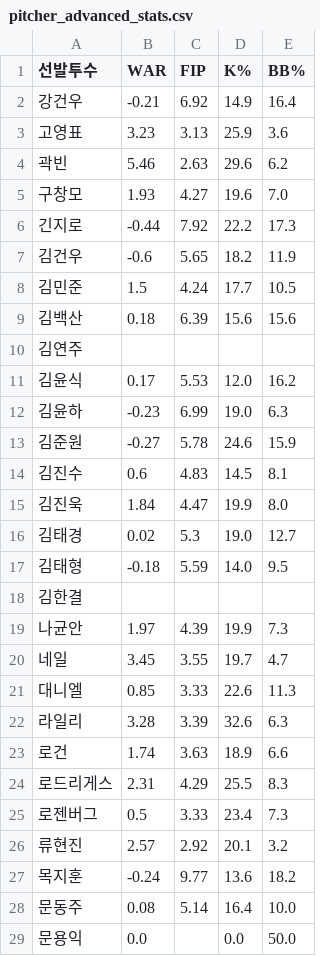
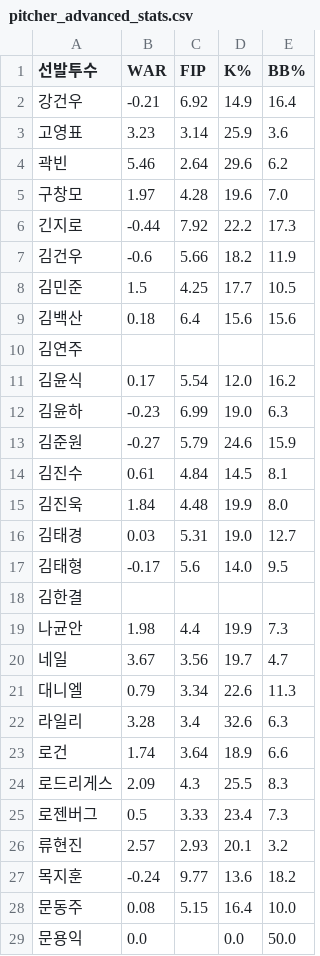
Before and after one commit to smmartworld/kbostarter, a CSV file: pitcher_advanced_stats.csv, drawn as a sheet; only a part is shown; the diff covers the shown part only.

```diff
--- a/pitcher_advanced_stats.csv
+++ b/pitcher_advanced_stats.csv
@@ -2,28 +2,28 @@
 강건우,-0.21,6.92,14.9,16.4
-고영표,3.23,3.13,25.9,3.6
-곽빈,5.46,2.63,29.6,6.2
-구창모,1.93,4.27,19.6,7.0
+고영표,3.23,3.14,25.9,3.6
+곽빈,5.46,2.64,29.6,6.2
+구창모,1.97,4.28,19.6,7.0
 긴지로,-0.44,7.92,22.2,17.3
-김건우,-0.6,5.65,18.2,11.9
-김민준,1.5,4.24,17.7,10.5
-김백산,0.18,6.39,15.6,15.6
+김건우,-0.6,5.66,18.2,11.9
+김민준,1.5,4.25,17.7,10.5
+김백산,0.18,6.4,15.6,15.6
 김연주,,,,
-김윤식,0.17,5.53,12.0,16.2
+김윤식,0.17,5.54,12.0,16.2
 김윤하,-0.23,6.99,19.0,6.3
-김준원,-0.27,5.78,24.6,15.9
-김진수,0.6,4.83,14.5,8.1
-김진욱,1.84,4.47,19.9,8.0
-김태경,0.02,5.3,19.0,12.7
-김태형,-0.18,5.59,14.0,9.5
+김준원,-0.27,5.79,24.6,15.9
+김진수,0.61,4.84,14.5,8.1
+김진욱,1.84,4.48,19.9,8.0
+김태경,0.03,5.31,19.0,12.7
+김태형,-0.17,5.6,14.0,9.5
 김한결,,,,
-나균안,1.97,4.39,19.9,7.3
-네일,3.45,3.55,19.7,4.7
-대니엘,0.85,3.33,22.6,11.3
-라일리,3.28,3.39,32.6,6.3
-로건,1.74,3.63,18.9,6.6
-로드리게스,2.31,4.29,25.5,8.3
+나균안,1.98,4.4,19.9,7.3
+네일,3.67,3.56,19.7,4.7
+대니엘,0.79,3.34,22.6,11.3
+라일리,3.28,3.4,32.6,6.3
+로건,1.74,3.64,18.9,6.6
+로드리게스,2.09,4.3,25.5,8.3
 로젠버그,0.5,3.33,23.4,7.3
-류현진,2.57,2.92,20.1,3.2
+류현진,2.57,2.93,20.1,3.2
 목지훈,-0.24,9.77,13.6,18.2
-문동주,0.08,5.14,16.4,10.0
+문동주,0.08,5.15,16.4,10.0
 문용익,0.0,,0.0,50.0
```
Also changed, not shown: 86 edited cells elsewhere in this file, 로테이션_마스터데이터.csv.
